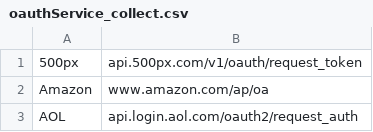
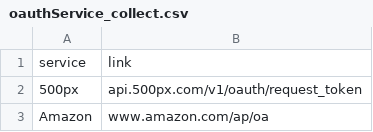
Before and after one commit to rebirthwyw/oauth_craw, a CSV file: oauthService_collect.csv, drawn as a sheet; only a part is shown; the shorter side is filled out with more unchanged rows.

Commit message:
update oauthService_collect.csv

```diff
--- a/oauthService_collect.csv
+++ b/oauthService_collect.csv
@@ -1 +1,2 @@
+service,link
 500px,api.500px.com/v1/oauth/request_token
```
